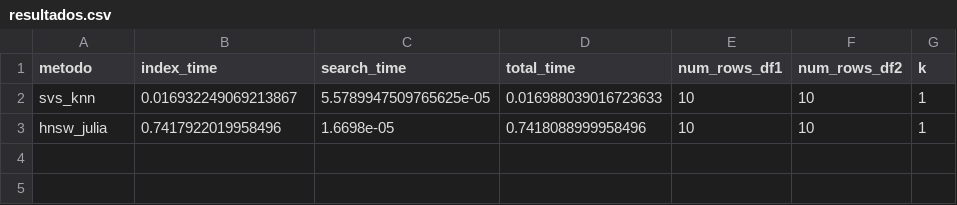
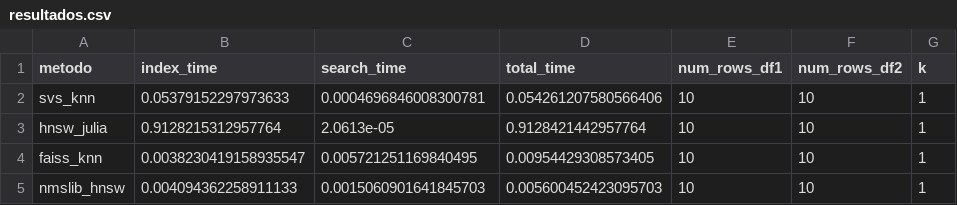
Before and after one commit to GuilhermeWaldschmidtPereira/linktransformer, a CSV file: resultados.csv, drawn as a sheet.

Commit message:
Ajustando para scann e nmslib

```diff
--- a/resultados.csv
+++ b/resultados.csv
@@ -1,3 +1,5 @@
 metodo,index_time,search_time,total_time,num_rows_df1,num_rows_df2,k
-svs_knn,0.016932249069213867,5.5789947509765625e-05,0.016988039016723633,10,10,1
-hnsw_julia,0.7417922019958496,1.6698e-05,0.7418088999958496,10,10,1
+svs_knn,0.05379152297973633,0.0004696846008300781,0.054261207580566406,10,10,1
+hnsw_julia,0.9128215312957764,2.0613e-05,0.9128421442957764,10,10,1
+faiss_knn,0.0038230419158935547,0.005721251169840495,0.00954429308573405,10,10,1
+nmslib_hnsw,0.004094362258911133,0.0015060901641845703,0.005600452423095703,10,10,1
```
Also changed, not shown: 9 other files.
